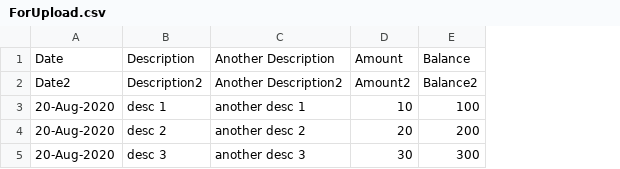
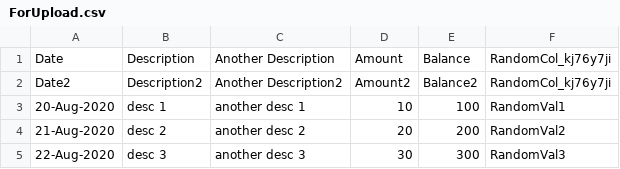
Before and after one commit to psousa50/statements, a CSV file: bank-statement-api/data/statements/ForUpload.csv, drawn as a sheet; the diff names each change by its address in the sheet, - before the commit and + after, or states it on an @@ line.

Commit message:
improve upload-page-spec test (wip)

```diff
--- a/bank-statement-api/data/statements/ForUpload.csv
+++ b/bank-statement-api/data/statements/ForUpload.csv
+column F, rows 1-5: RandomCol_kj76y7ji | RandomCol_kj76y7ji | RandomVal1 | RandomVal2 | RandomVal3
-A4: 20-Aug-2020
+A4: 21-Aug-2020
-A5: 20-Aug-2020
+A5: 22-Aug-2020
```
Also changed, not shown: 10 other files.
